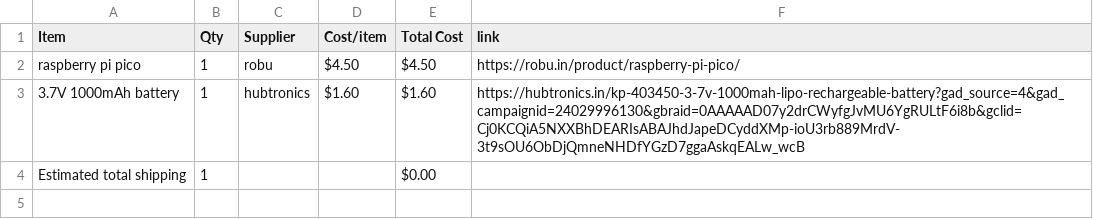
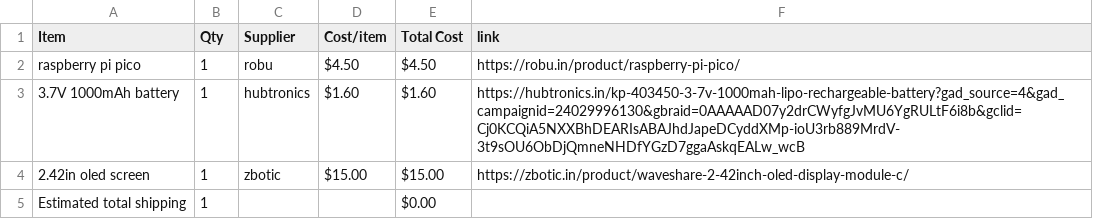
Before and after one commit to janavi2008/JPSine, a CSV file: BOM.csv, drawn as a sheet; the diff names each change by its address in the sheet, - before the commit and + after, or states it on an @@ line.

Commit message:
Sync JPSine from Half Life

```diff
--- a/BOM.csv
+++ b/BOM.csv
+row 4: 2.42in oled screen | 1 | zbotic | $15.00 | $15.00 | https://zbotic.in/product/waveshare-2-42inch-oled-display-module-c/
```
